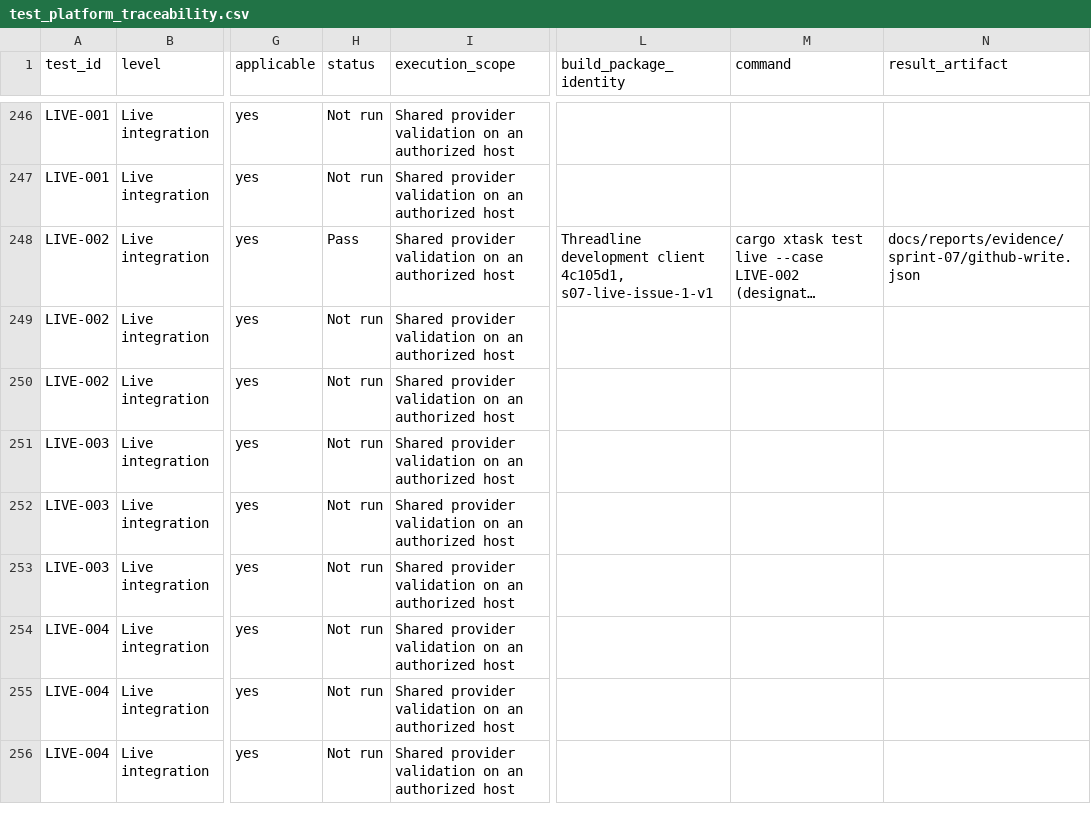
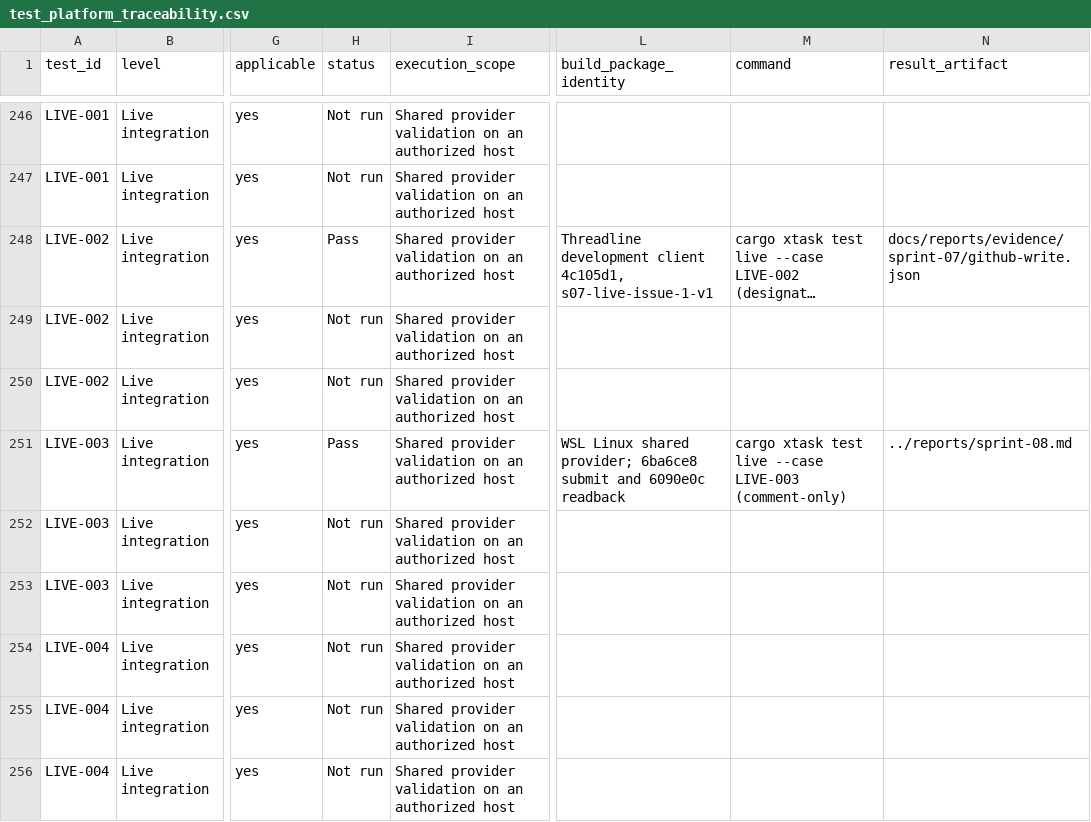
Before and after one commit to joshmarkovic/threadline, a CSV file: docs/spec/test_platform_traceability.csv, drawn as a sheet; only a part is shown, gaps mark what is left out; long unchanged cells end in …; the diff names each change by its address in the sheet, - before the commit and + after, or states it on an @@ line.

Commit message:
(docs) Record review and installer verification
Preserve the original live review and the later read-only confirmation.
Tie the Windows installer, graph and merge evidence to the exact
artifacts and retain the outstanding release gates.

```diff
--- a/docs/spec/test_platform_traceability.csv
+++ b/docs/spec/test_platform_traceability.csv
-H251 (status): Not run
+H251 (status): Pass
-L251 (build_package_identity): (empty)
+L251 (build_package_identity): WSL Linux shared provider; 6ba6ce8 submit and 6090e0c readback
-M251 (command): (empty)
+M251 (command): cargo xtask test live --case LIVE-003 (comment-only)
-N251 (result_artifact): (empty)
+N251 (result_artifact): ../reports/sprint-08.md
```
Also changed, not shown: docs/spec/test_scenarios.csv, 9 other files.
